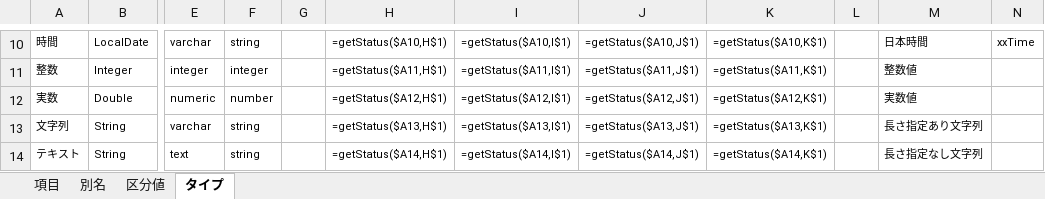
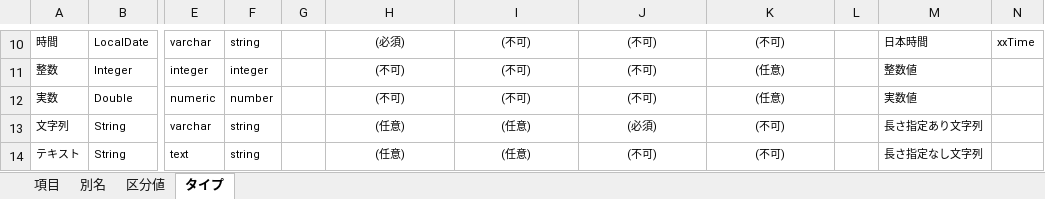
Before and after one commit to teru-0529/define-monad, an Excel workbook: 項目定義.xlsm, sheet タイプ, drawn as a sheet; only a part is shown, gaps mark what is left out; values as stored, in another font and other column widths than the file's, no borders; formulas are shown in place of their values; conditional formats not drawn; the diff covers the shown part only; the diff names each change by its address in the sheet, - before the commit and + after, or states it on an @@ line.

```diff
--- a/項目定義.xlsm (sheet タイプ)
+++ b/項目定義.xlsm (sheet タイプ)
-H10: =getStatus($A10,H$1)
+H10: (必須)
-I10: =getStatus($A10,I$1)
+I10: (不可)
-J10: =getStatus($A10,J$1)
+J10: (不可)
-K10: =getStatus($A10,K$1)
+K10: (不可)
-H11: =getStatus($A11,H$1)
+H11: (不可)
-I11: =getStatus($A11,I$1)
+I11: (不可)
-J11: =getStatus($A11,J$1)
+J11: (不可)
-K11: =getStatus($A11,K$1)
+K11: (任意)
-H12: =getStatus($A12,H$1)
+H12: (不可)
-I12: =getStatus($A12,I$1)
+I12: (不可)
-J12: =getStatus($A12,J$1)
+J12: (不可)
-K12: =getStatus($A12,K$1)
+K12: (任意)
-H13: =getStatus($A13,H$1)
+H13: (任意)
-I13: =getStatus($A13,I$1)
+I13: (任意)
-J13: =getStatus($A13,J$1)
+J13: (必須)
-K13: =getStatus($A13,K$1)
+K13: (不可)
-H14: =getStatus($A14,H$1)
+H14: (任意)
-I14: =getStatus($A14,I$1)
+I14: (任意)
-J14: =getStatus($A14,J$1)
+J14: (不可)
-K14: =getStatus($A14,K$1)
+K14: (不可)
```
Also changed, not shown: 32 edited cells elsewhere in this sheet, 4 other files.
